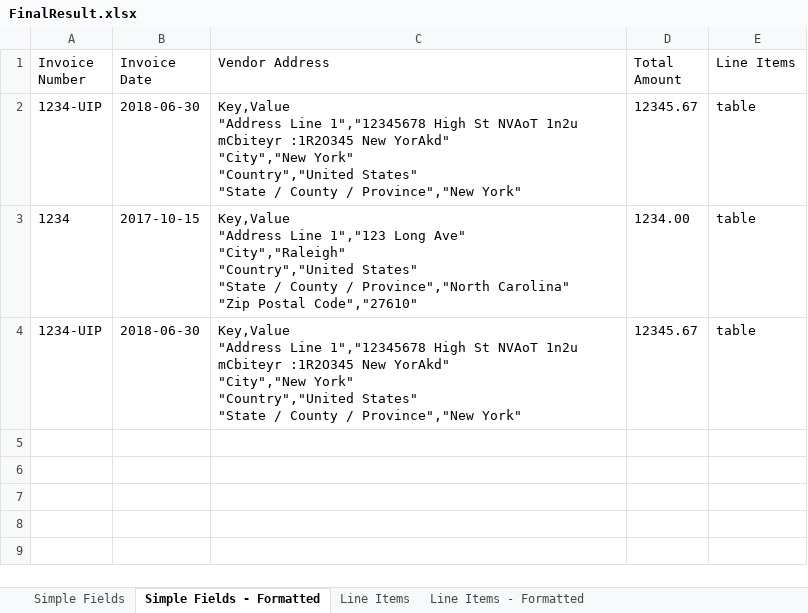
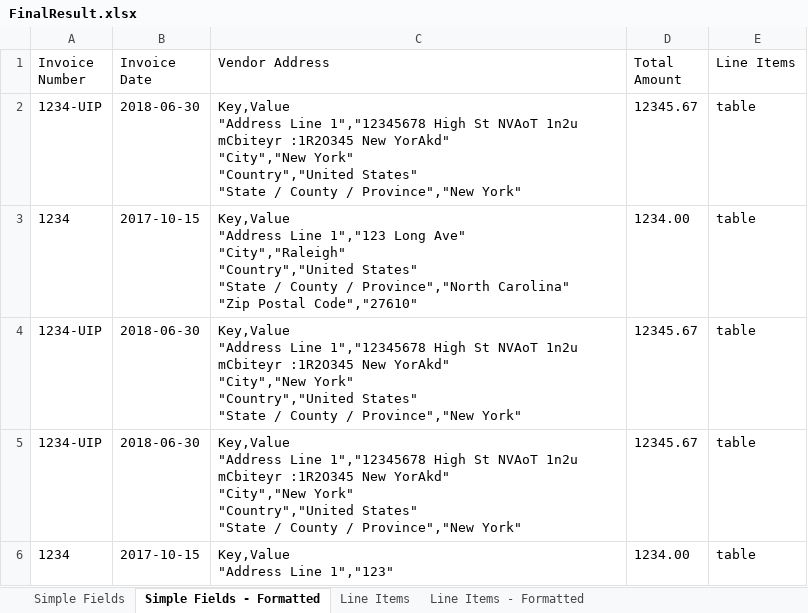
Before and after one commit to hbksilver/DocumentUnderstandingProcesssInvoices, an Excel workbook: Output/FinalResult.xlsx, sheet Simple Fields - Formatted, drawn as a sheet; values as stored, in another font and other column widths than the file's, no borders; ↵ is a line break in a cell; the diff names each change by its address in the sheet, - before the commit and + after, or states it on an @@ line.

```diff
--- a/Output/FinalResult.xlsx (sheet Simple Fields - Formatted)
+++ b/Output/FinalResult.xlsx (sheet Simple Fields - Formatted)
+row 5: 1234-UIP | 2018-06-30 | Key,Value ↵ "Address Line 1","12345678 High St NVAoT 1n2u mCbiteyr :1R2O345 New YorAkd" ↵ "City","New York" ↵ "Country","United States" ↵ "State / County / Province","New York" | 12345.67 | table
+row 6: 1234 | 2017-10-15 | Key,Value ↵ "Address Line 1","123" | 1234.00 | table
```
Also changed, not shown: sheet Simple Fields, sheet Line Items, sheet Line Items - Formatted, SampleData.xlsx, 2 other files.
